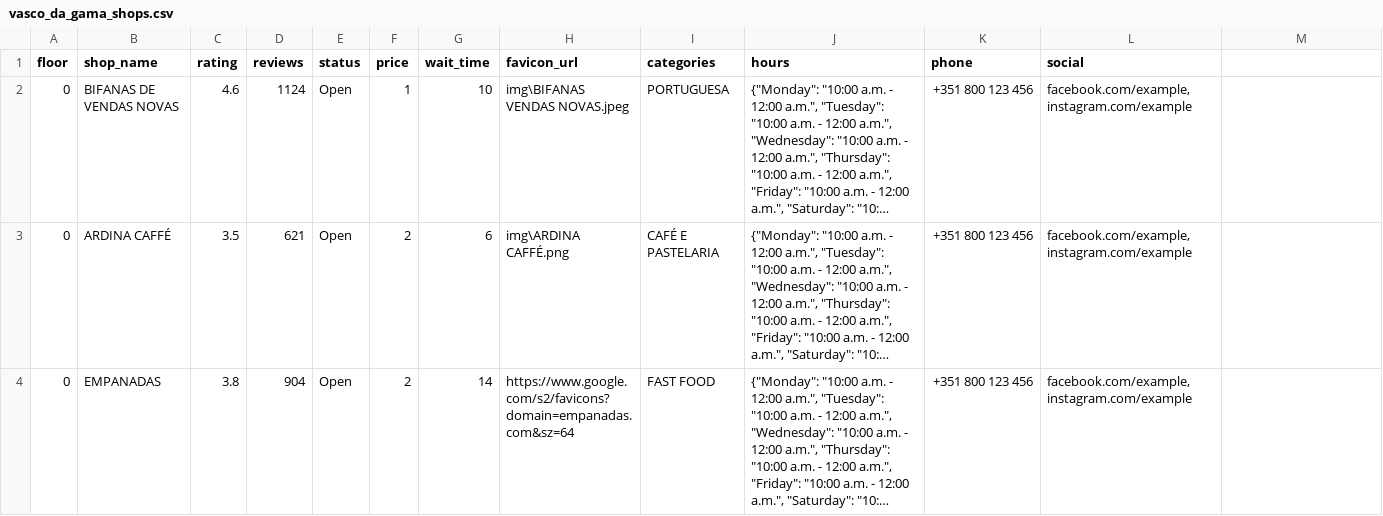
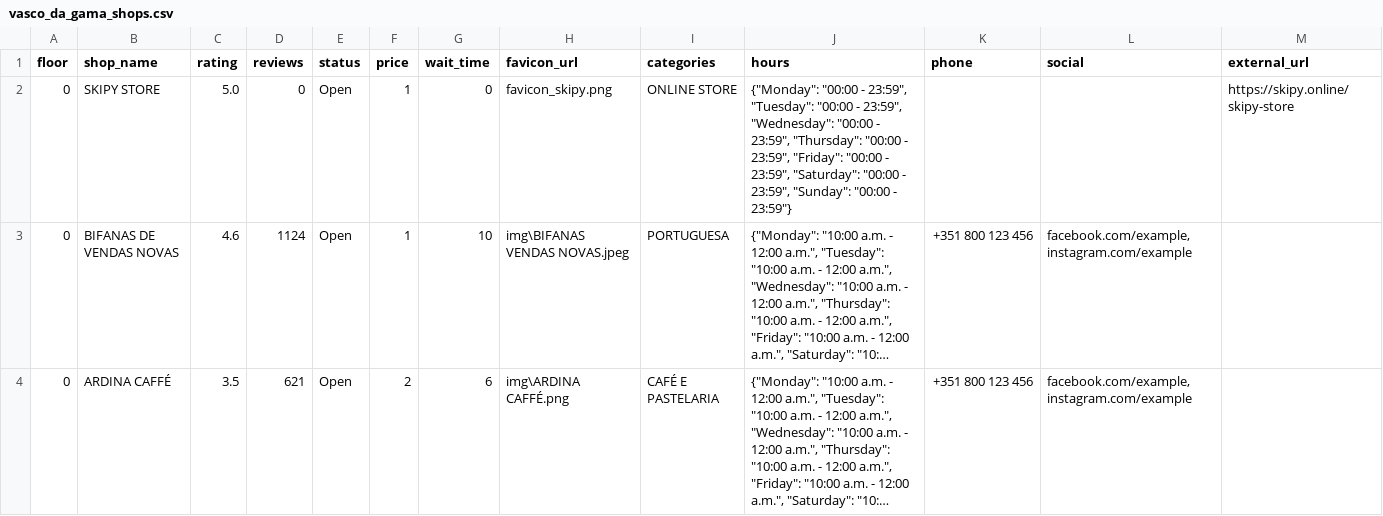
Before and after one commit to MrLuisGE/VascoDaGamaMarketplace, a CSV file: data/vasco_da_gama_shops.csv, drawn as a sheet; only a part is shown; the shorter side is filled out with more unchanged rows; long unchanged cells end in …; the diff names each change by its address in the sheet, - before the commit and + after, or states it on an @@ line.

```diff
--- a/data/vasco_da_gama_shops.csv
+++ b/data/vasco_da_gama_shops.csv
-M1: (empty)
+M1: external_url
+row 2: 0 | SKIPY STORE | 5.0 | 0 | Open | 1 | 0 | favicon_skipy.png | ONLINE STORE | {"Monday": "00:00 - 23:59", "Tuesday": "00:00 - 23:59", "Wednesday": "00:00 - 23:59", "Thursday": "00:00 - 23:59", "Friday": "00:00 - 23:59", "Saturday": "00:00 - 23:59", "Sunday": "00:00 - 23:59"} |  |  | https://skipy.online/skipy-store
```
Also changed, not shown: 2 other files.
